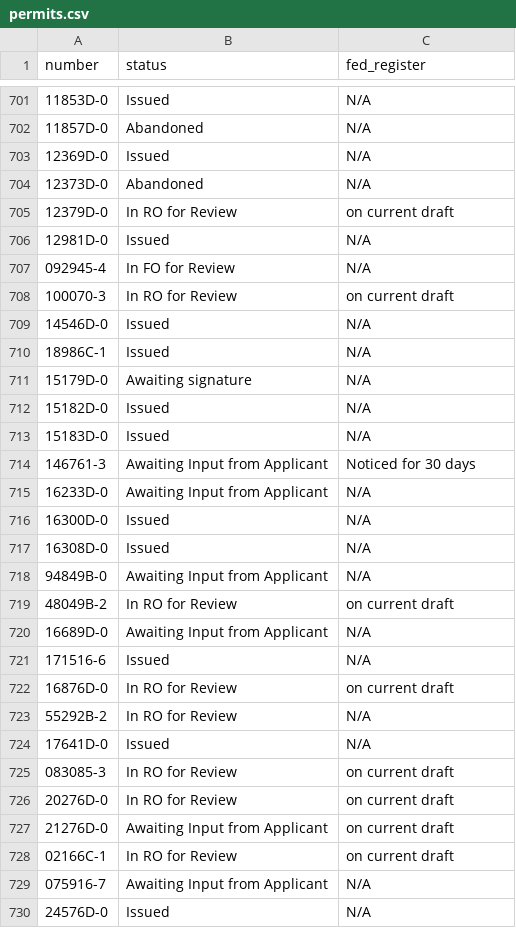
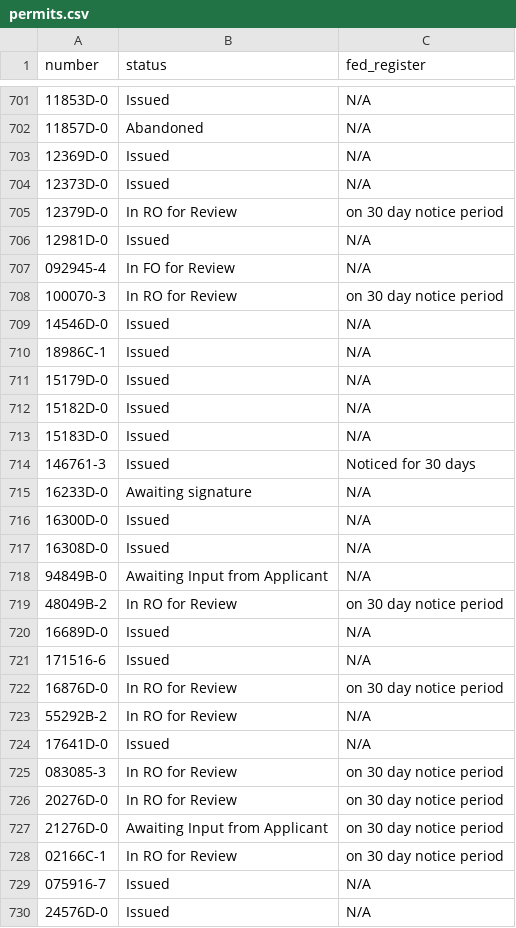
Before and after one commit to ktaylor63/southeast, a CSV file: src/data/permits.csv, drawn as a sheet; only a part is shown, gaps mark what is left out; the diff covers the shown part only.

```diff
--- a/src/data/permits.csv
+++ b/src/data/permits.csv
@@ -703,14 +703,14 @@ number,status,fed_register
 12369D-0,Issued,N/A
-12373D-0,Abandoned,N/A
-12379D-0,In RO for Review,on current draft
+12373D-0,Issued,N/A
+12379D-0,In RO for Review,on 30 day notice period
 12981D-0 ,Issued,N/A
 092945-4,In FO for Review,N/A
-100070-3,In RO for Review,on current draft
+100070-3,In RO for Review,on 30 day notice period
 14546D-0,Issued,N/A
 18986C-1,Issued,N/A
-15179D-0,Awaiting signature,N/A
+15179D-0,Issued,N/A
 15182D-0,Issued,N/A
 15183D-0,Issued,N/A
-146761-3,Awaiting Input from Applicant,Noticed for 30 days
-16233D-0,Awaiting Input from Applicant,N/A
+146761-3,Issued,Noticed for 30 days
+16233D-0,Awaiting signature,N/A
 16300D-0,Issued,N/A
@@ -718,13 +718,13 @@ number,status,fed_register
 94849B-0,Awaiting Input from Applicant,N/A
-48049B-2,In RO for Review,on current draft
-16689D-0,Awaiting Input from Applicant,N/A
+48049B-2,In RO for Review,on 30 day notice period
+16689D-0,Issued,N/A
 171516-6,Issued,N/A
-16876D-0,In RO for Review,on current draft
+16876D-0,In RO for Review,on 30 day notice period
 55292B-2,In RO for Review,N/A
 17641D-0,Issued,N/A
-083085-3,In RO for Review,on current draft
-20276D-0,In RO for Review,on current draft
-21276D-0,Awaiting Input from Applicant,on current draft
-02166C-1,In RO for Review,on current draft
-075916-7,Awaiting Input from Applicant,N/A
+083085-3,In RO for Review,on 30 day notice period
+20276D-0,In RO for Review,on 30 day notice period
+21276D-0,Awaiting Input from Applicant,on 30 day notice period
+02166C-1,In RO for Review,on 30 day notice period
+075916-7,Issued,N/A
 24576D-0,Issued,N/A
```
Also changed, not shown: 18 added rows and 26 edited cells elsewhere in this file, src/data/five-year-reviews.csv, src/data/friends-groups.csv, 1 other file.
